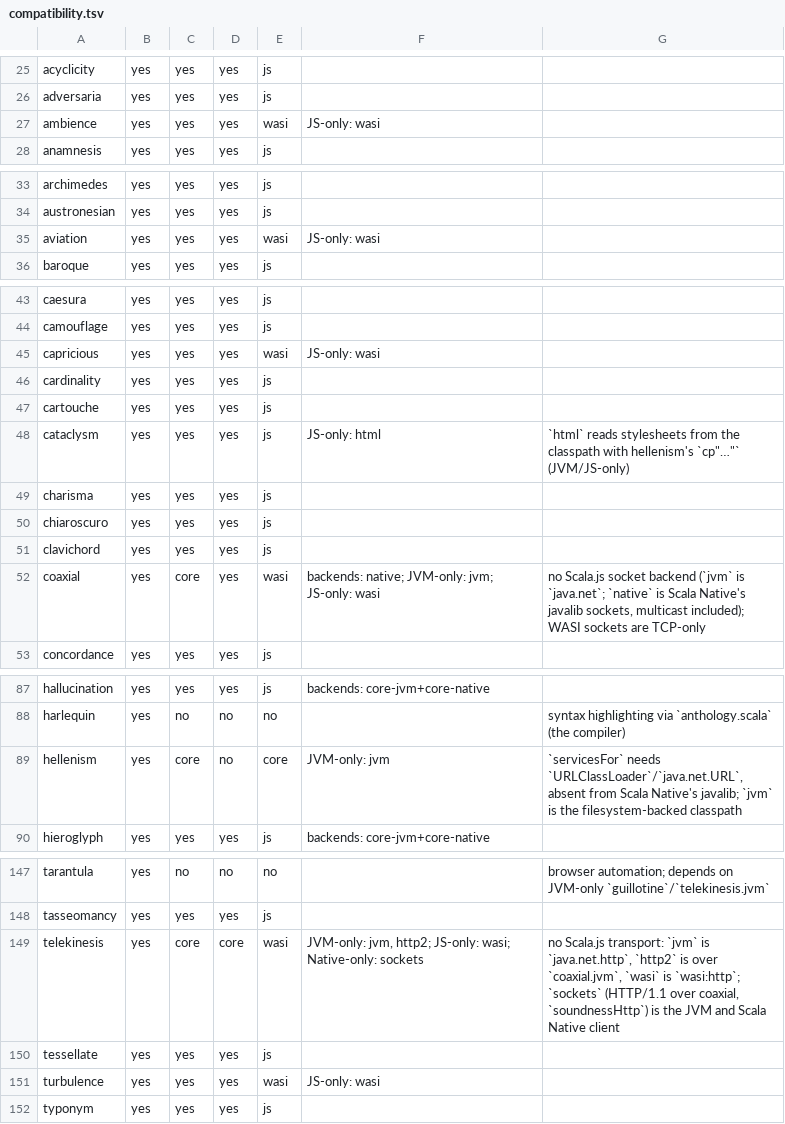
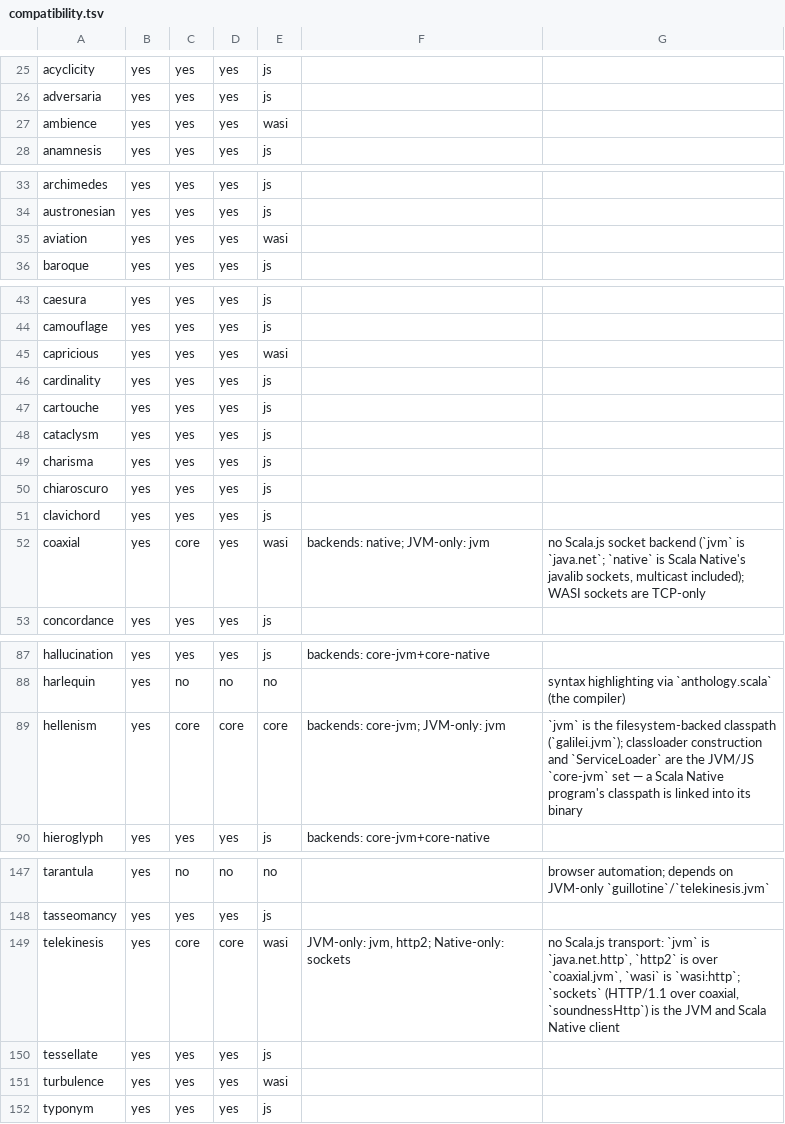
Before and after one commit to propensive/soundness, a TSV file: doc/compatibility.tsv, drawn as a sheet; only a part is shown, gaps mark what is left out; the diff covers the shown part only.

```diff
--- a/doc/compatibility.tsv
+++ b/doc/compatibility.tsv
@@ -26,3 +26,3 @@ acyclicity	yes	yes	yes	js
 adversaria	yes	yes	yes	js		
-ambience	yes	yes	yes	wasi	JS-only: wasi	
+ambience	yes	yes	yes	wasi		
 anamnesis	yes	yes	yes	js		
@@ -34,3 +34,3 @@ archimedes	yes	yes	yes	js
 austronesian	yes	yes	yes	js		
-aviation	yes	yes	yes	wasi	JS-only: wasi	
+aviation	yes	yes	yes	wasi		
 baroque	yes	yes	yes	js		
@@ -44,6 +44,6 @@ caesura	yes	yes	yes	js
 camouflage	yes	yes	yes	js		
-capricious	yes	yes	yes	wasi	JS-only: wasi	
+capricious	yes	yes	yes	wasi		
 cardinality	yes	yes	yes	js		
 cartouche	yes	yes	yes	js		
-cataclysm	yes	yes	yes	js	JS-only: html	`html` reads stylesheets from the classpath with hellenism's `cp"…"` (JVM/JS-only)
+cataclysm	yes	yes	yes	js		
 charisma	yes	yes	yes	js		
@@ -51,3 +51,3 @@ chiaroscuro	yes	yes	yes	js
 clavichord	yes	yes	yes	js		
-coaxial	yes	core	yes	wasi	backends: native; JVM-only: jvm; JS-only: wasi	no Scala.js socket backend (`jvm` is `java.net`; `native` is Scala Native's javalib sockets, multicast included); WASI sockets are TCP-only
+coaxial	yes	core	yes	wasi	backends: native; JVM-only: jvm	no Scala.js socket backend (`jvm` is `java.net`; `native` is Scala Native's javalib sockets, multicast included); WASI sockets are TCP-only
 concordance	yes	yes	yes	js		
@@ -88,3 +88,3 @@ hallucination	yes	yes	yes	js	backends: core-jvm+core-native
 harlequin	yes	no	no	no		syntax highlighting via `anthology.scala` (the compiler)
-hellenism	yes	core	no	core	JVM-only: jvm	`servicesFor` needs `URLClassLoader`/`java.net.URL`, absent from Scala Native's javalib; `jvm` is the filesystem-backed classpath
+hellenism	yes	core	core	core	backends: core-jvm; JVM-only: jvm	`jvm` is the filesystem-backed classpath (`galilei.jvm`); classloader construction and `ServiceLoader` are the JVM/JS `core-jvm` set — a Scala Native program's classpath is linked into its binary
 hieroglyph	yes	yes	yes	js	backends: core-jvm+core-native	
@@ -148,5 +148,5 @@ tarantula	yes	no	no	no		browser automation; depends on JVM-only `guillotine`/`te
 tasseomancy	yes	yes	yes	js		
-telekinesis	yes	core	core	wasi	JVM-only: jvm, http2; JS-only: wasi; Native-only: sockets	no Scala.js transport: `jvm` is `java.net.http`, `http2` is over `coaxial.jvm`, `wasi` is `wasi:http`; `sockets` (HTTP/1.1 over coaxial, `soundnessHttp`) is the JVM and Scala Native client
+telekinesis	yes	core	core	wasi	JVM-only: jvm, http2; Native-only: sockets	no Scala.js transport: `jvm` is `java.net.http`, `http2` is over `coaxial.jvm`, `wasi` is `wasi:http`; `sockets` (HTTP/1.1 over coaxial, `soundnessHttp`) is the JVM and Scala Native client
 tessellate	yes	yes	yes	js		
-turbulence	yes	yes	yes	wasi	JS-only: wasi	
+turbulence	yes	yes	yes	wasi		
 typonym	yes	yes	yes	js		
```
Also changed, not shown: 1 edited cell elsewhere in this file, etc/escape-baseline.tsv, 9 other files.
